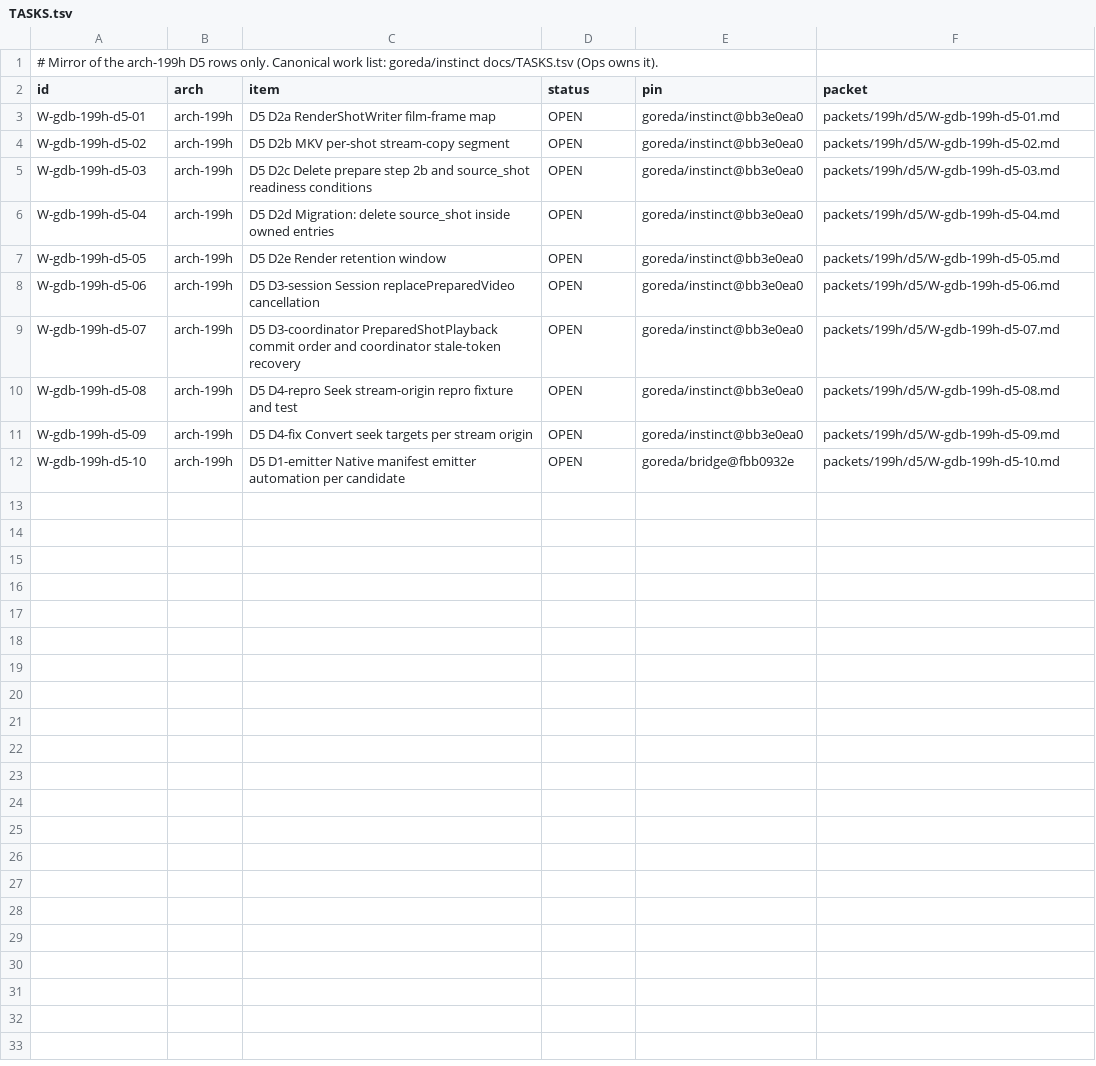
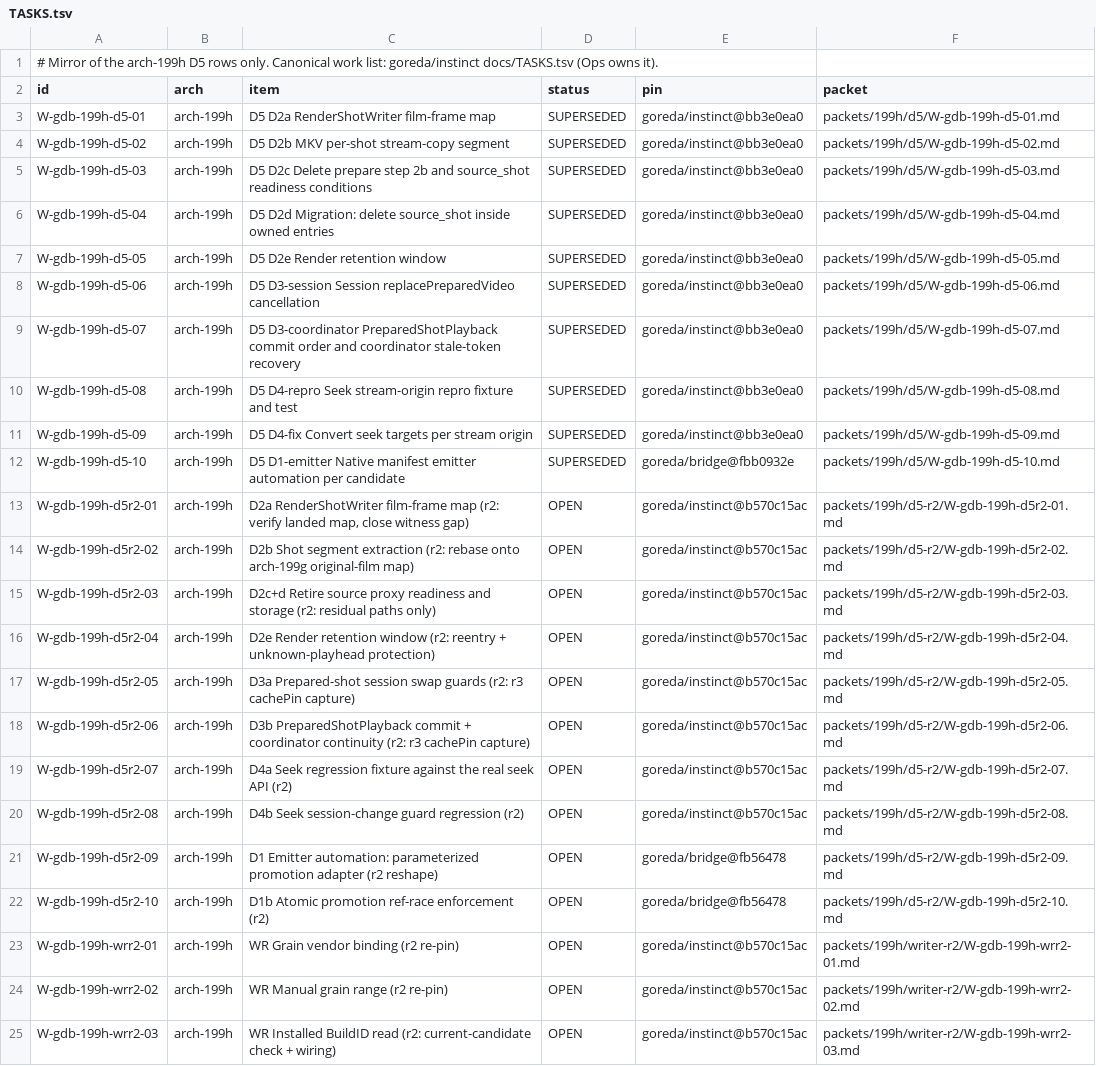
Before and after one commit to goreda/bridge, a TSV file: docs/TASKS.tsv, drawn as a sheet.

Commit message:
arch-199h r2 stock: 13 packets re-pinned to native49 b570c15ac with lane-c review findings; r1 superseded

```diff
--- a/docs/TASKS.tsv
+++ b/docs/TASKS.tsv
@@ -2,11 +2,24 @@
 id	arch	item	status	pin	packet
-W-gdb-199h-d5-01	arch-199h	D5 D2a RenderShotWriter film-frame map	OPEN	goreda/instinct@bb3e0ea0	packets/199h/d5/W-gdb-199h-d5-01.md
-W-gdb-199h-d5-02	arch-199h	D5 D2b MKV per-shot stream-copy segment	OPEN	goreda/instinct@bb3e0ea0	packets/199h/d5/W-gdb-199h-d5-02.md
-W-gdb-199h-d5-03	arch-199h	D5 D2c Delete prepare step 2b and source_shot readiness conditions	OPEN	goreda/instinct@bb3e0ea0	packets/199h/d5/W-gdb-199h-d5-03.md
-W-gdb-199h-d5-04	arch-199h	D5 D2d Migration: delete source_shot inside owned entries	OPEN	goreda/instinct@bb3e0ea0	packets/199h/d5/W-gdb-199h-d5-04.md
-W-gdb-199h-d5-05	arch-199h	D5 D2e Render retention window	OPEN	goreda/instinct@bb3e0ea0	packets/199h/d5/W-gdb-199h-d5-05.md
-W-gdb-199h-d5-06	arch-199h	D5 D3-session Session replacePreparedVideo cancellation	OPEN	goreda/instinct@bb3e0ea0	packets/199h/d5/W-gdb-199h-d5-06.md
-W-gdb-199h-d5-07	arch-199h	D5 D3-coordinator PreparedShotPlayback commit order and coordinator stale-token recovery	OPEN	goreda/instinct@bb3e0ea0	packets/199h/d5/W-gdb-199h-d5-07.md
-W-gdb-199h-d5-08	arch-199h	D5 D4-repro Seek stream-origin repro fixture and test	OPEN	goreda/instinct@bb3e0ea0	packets/199h/d5/W-gdb-199h-d5-08.md
-W-gdb-199h-d5-09	arch-199h	D5 D4-fix Convert seek targets per stream origin	OPEN	goreda/instinct@bb3e0ea0	packets/199h/d5/W-gdb-199h-d5-09.md
-W-gdb-199h-d5-10	arch-199h	D5 D1-emitter Native manifest emitter automation per candidate	OPEN	goreda/bridge@fbb0932e	packets/199h/d5/W-gdb-199h-d5-10.md
+W-gdb-199h-d5-01	arch-199h	D5 D2a RenderShotWriter film-frame map	SUPERSEDED	goreda/instinct@bb3e0ea0	packets/199h/d5/W-gdb-199h-d5-01.md
+W-gdb-199h-d5-02	arch-199h	D5 D2b MKV per-shot stream-copy segment	SUPERSEDED	goreda/instinct@bb3e0ea0	packets/199h/d5/W-gdb-199h-d5-02.md
+W-gdb-199h-d5-03	arch-199h	D5 D2c Delete prepare step 2b and source_shot readiness conditions	SUPERSEDED	goreda/instinct@bb3e0ea0	packets/199h/d5/W-gdb-199h-d5-03.md
+W-gdb-199h-d5-04	arch-199h	D5 D2d Migration: delete source_shot inside owned entries	SUPERSEDED	goreda/instinct@bb3e0ea0	packets/199h/d5/W-gdb-199h-d5-04.md
+W-gdb-199h-d5-05	arch-199h	D5 D2e Render retention window	SUPERSEDED	goreda/instinct@bb3e0ea0	packets/199h/d5/W-gdb-199h-d5-05.md
+W-gdb-199h-d5-06	arch-199h	D5 D3-session Session replacePreparedVideo cancellation	SUPERSEDED	goreda/instinct@bb3e0ea0	packets/199h/d5/W-gdb-199h-d5-06.md
+W-gdb-199h-d5-07	arch-199h	D5 D3-coordinator PreparedShotPlayback commit order and coordinator stale-token recovery	SUPERSEDED	goreda/instinct@bb3e0ea0	packets/199h/d5/W-gdb-199h-d5-07.md
+W-gdb-199h-d5-08	arch-199h	D5 D4-repro Seek stream-origin repro fixture and test	SUPERSEDED	goreda/instinct@bb3e0ea0	packets/199h/d5/W-gdb-199h-d5-08.md
+W-gdb-199h-d5-09	arch-199h	D5 D4-fix Convert seek targets per stream origin	SUPERSEDED	goreda/instinct@bb3e0ea0	packets/199h/d5/W-gdb-199h-d5-09.md
+W-gdb-199h-d5-10	arch-199h	D5 D1-emitter Native manifest emitter automation per candidate	SUPERSEDED	goreda/bridge@fbb0932e	packets/199h/d5/W-gdb-199h-d5-10.md
+W-gdb-199h-d5r2-01	arch-199h	D2a RenderShotWriter film-frame map (r2: verify landed map, close witness gap)	OPEN	goreda/instinct@b570c15ac	packets/199h/d5-r2/W-gdb-199h-d5r2-01.md
+W-gdb-199h-d5r2-02	arch-199h	D2b Shot segment extraction (r2: rebase onto arch-199g original-film map)	OPEN	goreda/instinct@b570c15ac	packets/199h/d5-r2/W-gdb-199h-d5r2-02.md
+W-gdb-199h-d5r2-03	arch-199h	D2c+d Retire source proxy readiness and storage (r2: residual paths only)	OPEN	goreda/instinct@b570c15ac	packets/199h/d5-r2/W-gdb-199h-d5r2-03.md
+W-gdb-199h-d5r2-04	arch-199h	D2e Render retention window (r2: reentry + unknown-playhead protection)	OPEN	goreda/instinct@b570c15ac	packets/199h/d5-r2/W-gdb-199h-d5r2-04.md
+W-gdb-199h-d5r2-05	arch-199h	D3a Prepared-shot session swap guards (r2: r3 cachePin capture)	OPEN	goreda/instinct@b570c15ac	packets/199h/d5-r2/W-gdb-199h-d5r2-05.md
+W-gdb-199h-d5r2-06	arch-199h	D3b PreparedShotPlayback commit + coordinator continuity (r2: r3 cachePin capture)	OPEN	goreda/instinct@b570c15ac	packets/199h/d5-r2/W-gdb-199h-d5r2-06.md
+W-gdb-199h-d5r2-07	arch-199h	D4a Seek regression fixture against the real seek API (r2)	OPEN	goreda/instinct@b570c15ac	packets/199h/d5-r2/W-gdb-199h-d5r2-07.md
+W-gdb-199h-d5r2-08	arch-199h	D4b Seek session-change guard regression (r2)	OPEN	goreda/instinct@b570c15ac	packets/199h/d5-r2/W-gdb-199h-d5r2-08.md
+W-gdb-199h-d5r2-09	arch-199h	D1 Emitter automation: parameterized promotion adapter (r2 reshape)	OPEN	goreda/bridge@fb56478	packets/199h/d5-r2/W-gdb-199h-d5r2-09.md
+W-gdb-199h-d5r2-10	arch-199h	D1b Atomic promotion ref-race enforcement (r2)	OPEN	goreda/bridge@fb56478	packets/199h/d5-r2/W-gdb-199h-d5r2-10.md
+W-gdb-199h-wrr2-01	arch-199h	WR Grain vendor binding (r2 re-pin)	OPEN	goreda/instinct@b570c15ac	packets/199h/writer-r2/W-gdb-199h-wrr2-01.md
+W-gdb-199h-wrr2-02	arch-199h	WR Manual grain range (r2 re-pin)	OPEN	goreda/instinct@b570c15ac	packets/199h/writer-r2/W-gdb-199h-wrr2-02.md
+W-gdb-199h-wrr2-03	arch-199h	WR Installed BuildID read (r2: current-candidate check + wiring)	OPEN	goreda/instinct@b570c15ac	packets/199h/writer-r2/W-gdb-199h-wrr2-03.md
```
Also changed, not shown: 22 other files.
